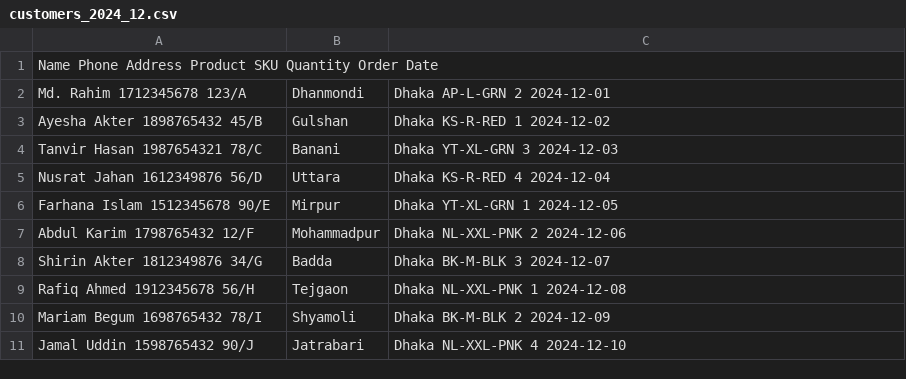
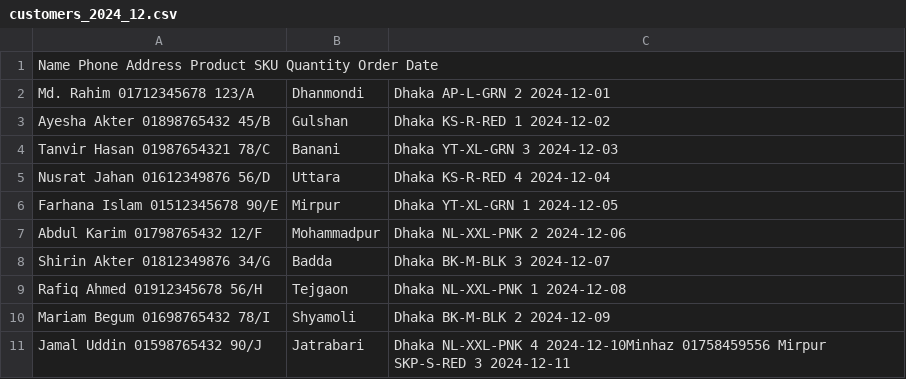
Before and after one commit to OkayAbedin/f-mate, a CSV file: customers_2024_12.csv, drawn as a sheet.

```diff
--- a/customers_2024_12.csv
+++ b/customers_2024_12.csv
@@ -1,11 +1,11 @@
 Name	Phone	Address	Product SKU	Quantity	Order Date
-Md. Rahim	1712345678	123/A, Dhanmondi, Dhaka	AP-L-GRN	2	2024-12-01
-Ayesha Akter	1898765432	45/B, Gulshan, Dhaka	KS-R-RED	1	2024-12-02
-Tanvir Hasan	1987654321	78/C, Banani, Dhaka	YT-XL-GRN	3	2024-12-03
-Nusrat Jahan	1612349876	56/D, Uttara, Dhaka	KS-R-RED	4	2024-12-04
-Farhana Islam	1512345678	90/E, Mirpur, Dhaka	YT-XL-GRN	1	2024-12-05
-Abdul Karim	1798765432	12/F, Mohammadpur, Dhaka	NL-XXL-PNK	2	2024-12-06
-Shirin Akter	1812349876	34/G, Badda, Dhaka	BK-M-BLK	3	2024-12-07
-Rafiq Ahmed	1912345678	56/H, Tejgaon, Dhaka	NL-XXL-PNK	1	2024-12-08
-Mariam Begum	1698765432	78/I, Shyamoli, Dhaka	BK-M-BLK	2	2024-12-09
-Jamal Uddin	1598765432	90/J, Jatrabari, Dhaka	NL-XXL-PNK	4	2024-12-10
+Md. Rahim	01712345678	123/A, Dhanmondi, Dhaka	AP-L-GRN	2	2024-12-01
+Ayesha Akter	01898765432	45/B, Gulshan, Dhaka	KS-R-RED	1	2024-12-02
+Tanvir Hasan	01987654321	78/C, Banani, Dhaka	YT-XL-GRN	3	2024-12-03
+Nusrat Jahan	01612349876	56/D, Uttara, Dhaka	KS-R-RED	4	2024-12-04
+Farhana Islam	01512345678	90/E, Mirpur, Dhaka	YT-XL-GRN	1	2024-12-05
+Abdul Karim	01798765432	12/F, Mohammadpur, Dhaka	NL-XXL-PNK	2	2024-12-06
+Shirin Akter	01812349876	34/G, Badda, Dhaka	BK-M-BLK	3	2024-12-07
+Rafiq Ahmed	01912345678	56/H, Tejgaon, Dhaka	NL-XXL-PNK	1	2024-12-08
+Mariam Begum	01698765432	78/I, Shyamoli, Dhaka	BK-M-BLK	2	2024-12-09
+Jamal Uddin	01598765432	90/J, Jatrabari, Dhaka	NL-XXL-PNK	4	2024-12-10Minhaz	01758459556	Mirpur	SKP-S-RED	3	2024-12-11
```
Also changed, not shown: inventory.csv.
